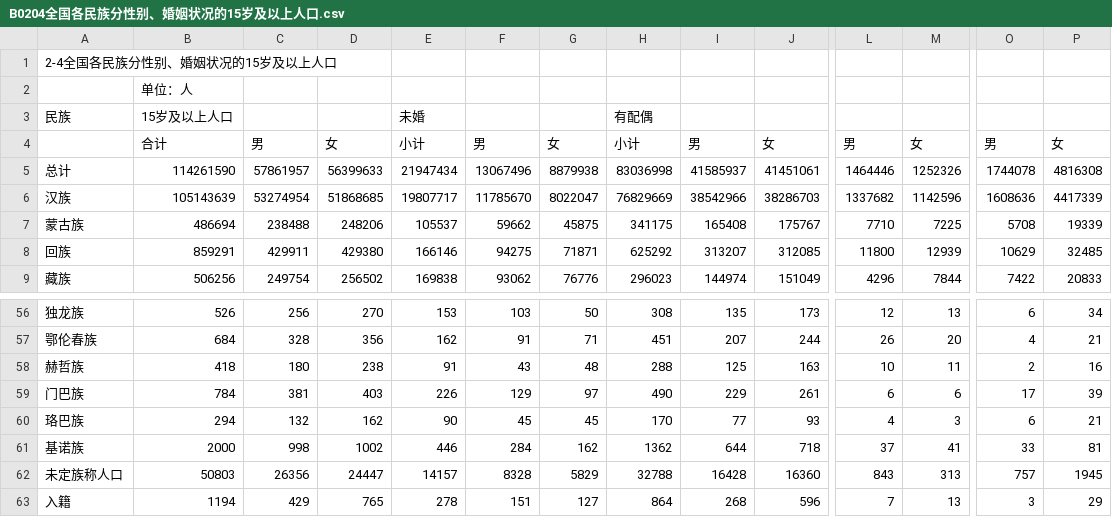
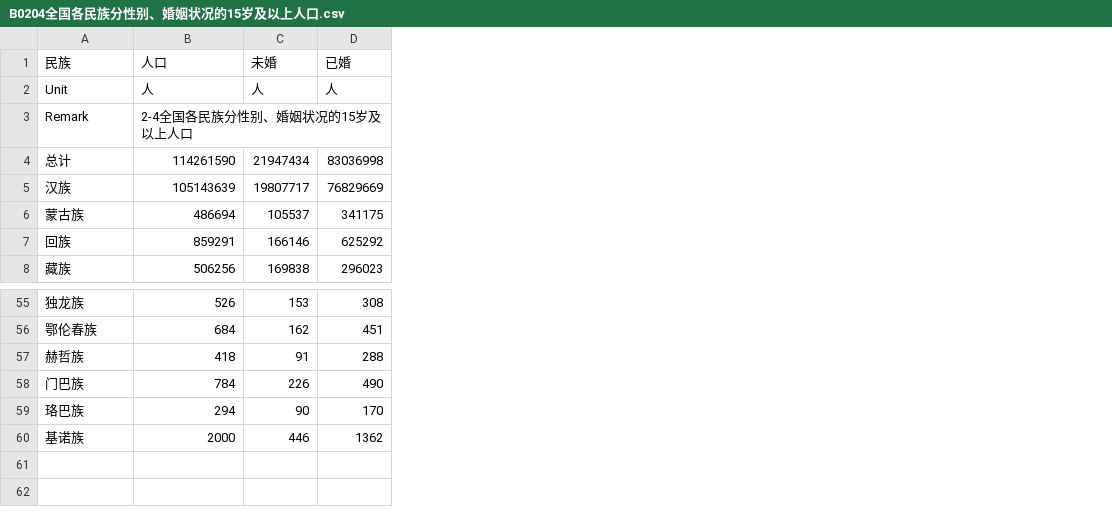
Before and after one commit to HLGhpz/Data-Handle-TS, a CSV file: src/rowData/CensusYearbook/National/B0204全国各民族分性别、婚姻状况的15岁及以上人口.csv, drawn as a sheet; only a part is shown, gaps mark what is left out; removed rows and columns are numbered as before the commit, all else as after; rows hold the shown columns only; the diff names each change by its address in the sheet, - before the commit and + after, or states it on an @@ line.

```diff
--- a/src/rowData/CensusYearbook/National/B0204全国各民族分性别、婚姻状况的15岁及以上人口.csv
+++ b/src/rowData/CensusYearbook/National/B0204全国各民族分性别、婚姻状况的15岁及以上人口.csv
-column C, rows 5-9: 57861957 | 53274954 | 238488 | 429911 | 249754; rows 56-61: 256 | 328 | 180 | 381 | 132 | 998
-column D, rows 5-9: 56399633 | 51868685 | 248206 | 429380 | 256502; rows 56-61: 270 | 356 | 238 | 403 | 162 | 1002
-column F, rows 5-9: 13067496 | 11785670 | 59662 | 94275 | 93062; rows 56-61: 103 | 91 | 43 | 129 | 45 | 284
-column G, rows 5-9: 8879938 | 8022047 | 45875 | 71871 | 76776; rows 56-61: 50 | 71 | 48 | 97 | 45 | 162
-column I, rows 5-9: 41585937 | 38542966 | 165408 | 313207 | 144974; rows 56-61: 135 | 207 | 125 | 229 | 77 | 644
-column J, rows 5-9: 41451061 | 38286703 | 175767 | 312085 | 151049; rows 56-61: 173 | 244 | 163 | 261 | 93 | 718
-column L, rows 5-9: 1464446 | 1337682 | 7710 | 11800 | 4296; rows 56-61: 12 | 26 | 10 | 6 | 4 | 37
-column M, rows 5-9: 1252326 | 1142596 | 7225 | 12939 | 7844; rows 56-61: 13 | 20 | 11 | 6 | 3 | 41
-column O, rows 5-9: 1744078 | 1608636 | 5708 | 10629 | 7422; rows 56-61: 6 | 4 | 2 | 17 | 6 | 33
-column P, rows 5-9: 4816308 | 4417339 | 19339 | 32485 | 20833; rows 56-61: 34 | 21 | 16 | 39 | 21 | 81
-row 1: 2-4全国各民族分性别、婚姻状况的15岁及以上人口
-row 2:  | 单位：人
-B1: 15岁及以上人口
+B1: 人口
-D1: 有配偶
+D1: 已婚
-row 4:  | 合计 | 男 | 女 | 小计 | 男 | 女 | 小计 | 男 | 女 | 男 | 女 | 男 | 女
+row 2: Unit | 人 | 人 | 人
+row 3: Remark | 2-4全国各民族分性别、婚姻状况的15岁及以上人口
-row 62: 未定族称人口 | 50803 | 26356 | 24447 | 14157 | 8328 | 5829 | 32788 | 16428 | 16360 | 843 | 313 | 757 | 1945
-row 63: 入籍 | 1194 | 429 | 765 | 278 | 151 | 127 | 864 | 268 | 596 | 7 | 13 | 3 | 29
```
Also changed, not shown: src/rowData/CensusYearbook/National/B0203全国各民族分性别、主要生活来源的15岁及以上人口.csv, 2 other files.
